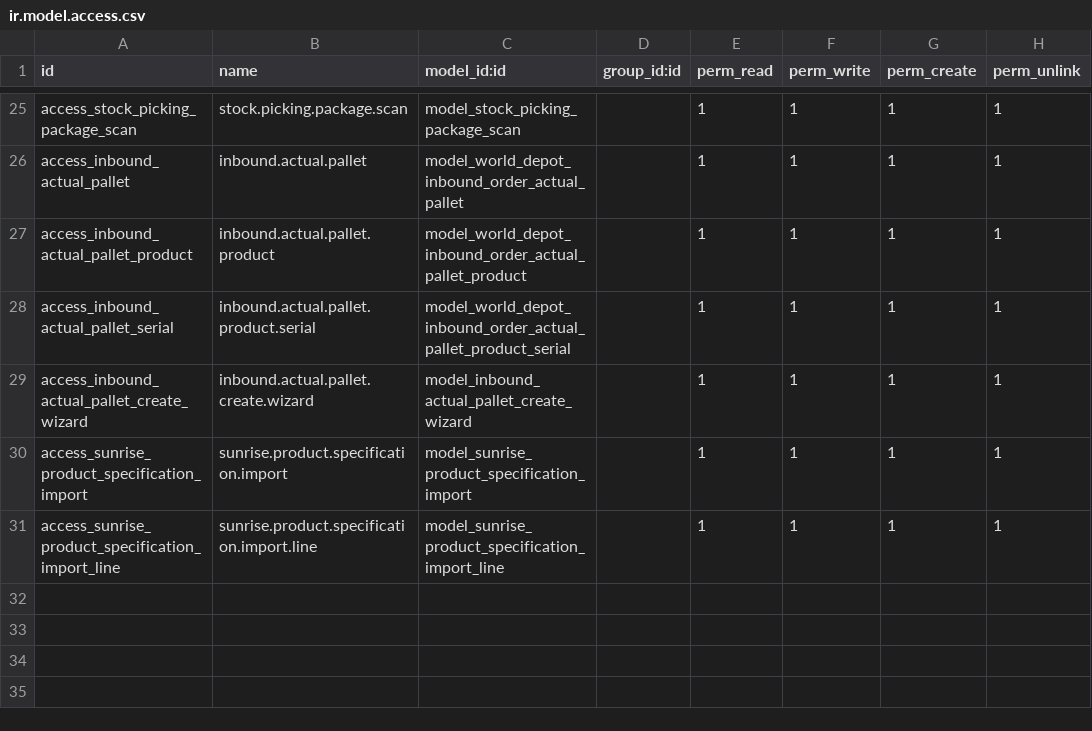
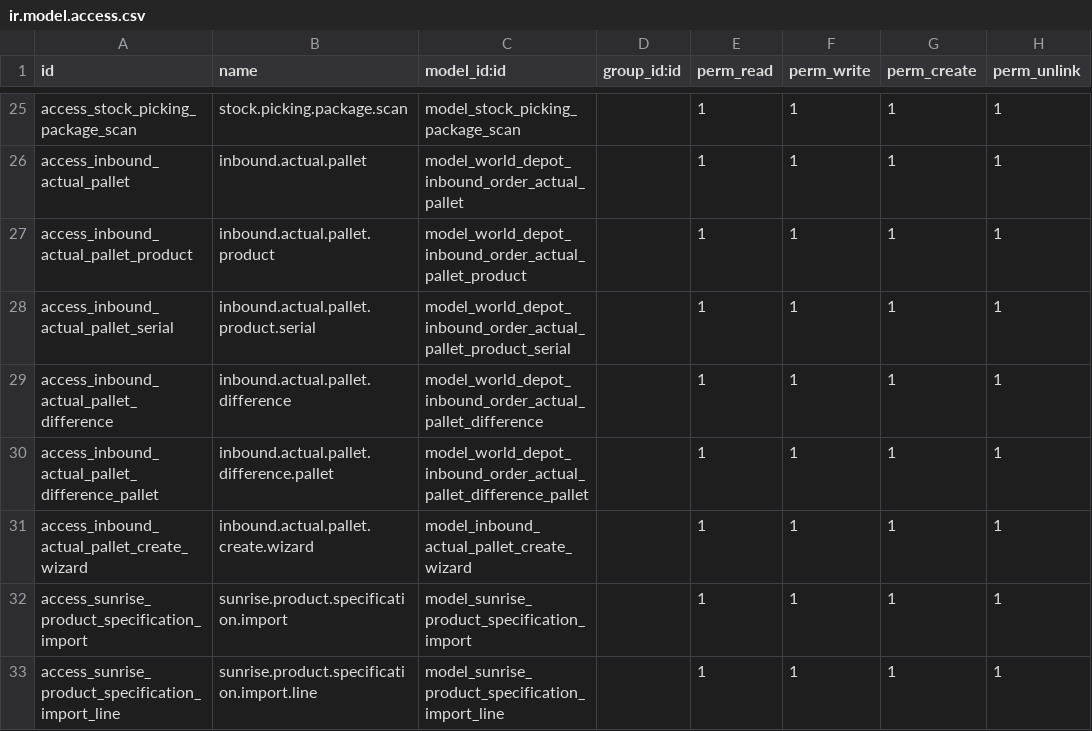
Before and after one commit to rambolee200311/odoo18e, a CSV file: mymodules/stock_barcode_lite/security/ir.model.access.csv, drawn as a sheet; only a part is shown, gaps mark what is left out; the diff names each change by its address in the sheet, - before the commit and + after, or states it on an @@ line.

```diff
--- a/mymodules/stock_barcode_lite/security/ir.model.access.csv
+++ b/mymodules/stock_barcode_lite/security/ir.model.access.csv
+row 29: access_inbound_actual_pallet_difference | inbound.actual.pallet.difference | model_world_depot_inbound_order_actual_pallet_difference |  | 1 | 1 | 1 | 1
+row 30: access_inbound_actual_pallet_difference_pallet | inbound.actual.pallet.difference.pallet | model_world_depot_inbound_order_actual_pallet_difference_pallet |  | 1 | 1 | 1 | 1
```
Also changed, not shown: 3 other files.
